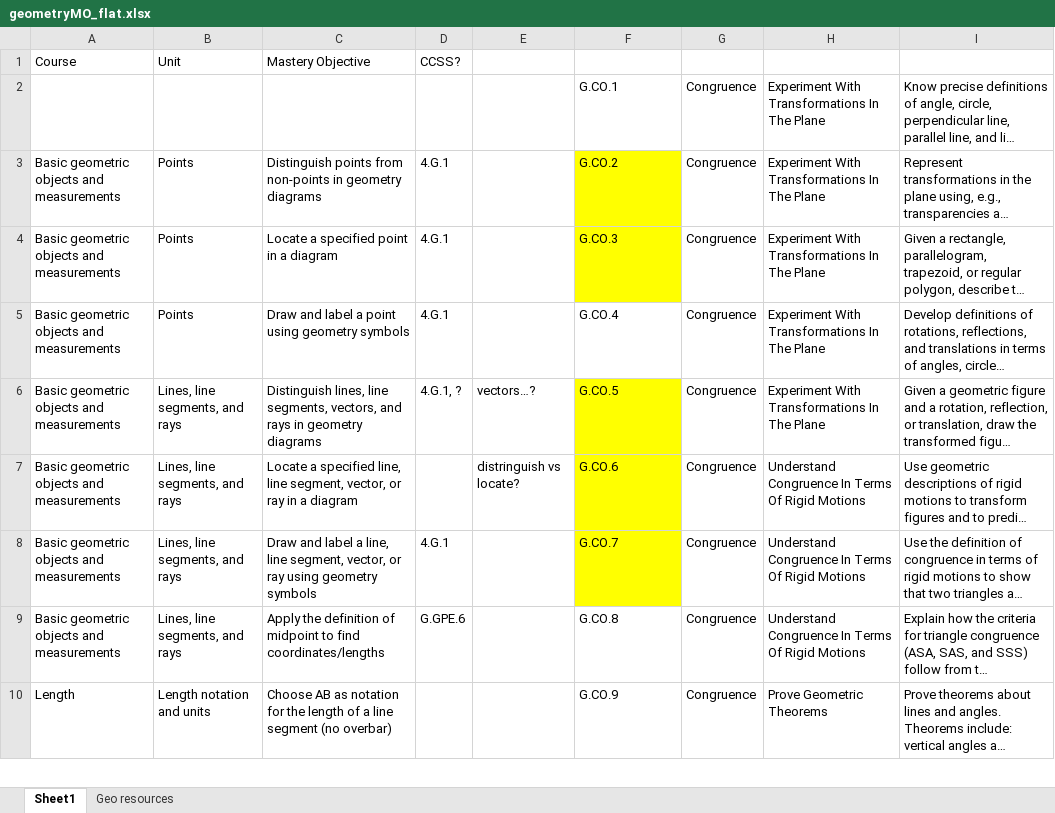
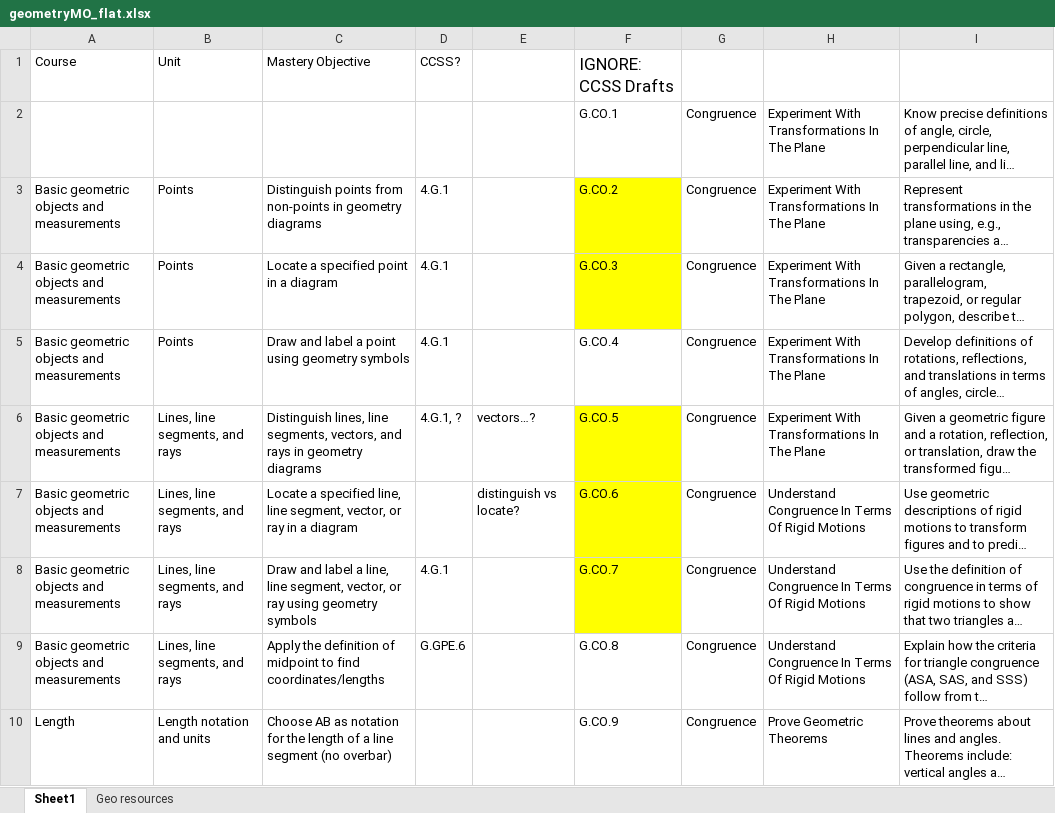
Before and after one commit to vyahhi/OpenLearningObjectives, an Excel workbook: geometryMO_flat.xlsx, sheet Sheet1, drawn as a sheet; only a part is shown; long unchanged cells end in …; values as stored, in another font and other column widths than the file's, no borders; conditional formats not drawn; the diff names each change by its address in the sheet, - before the commit and + after, or states it on an @@ line.

```diff
--- a/geometryMO_flat.xlsx (sheet Sheet1)
+++ b/geometryMO_flat.xlsx (sheet Sheet1)
-F1: (empty)
+F1: IGNORE: CCSS Drafts
-E7: distringuish vs locate?
+E7: distinguish vs locate?
```
Also changed, not shown: 2 other files.
